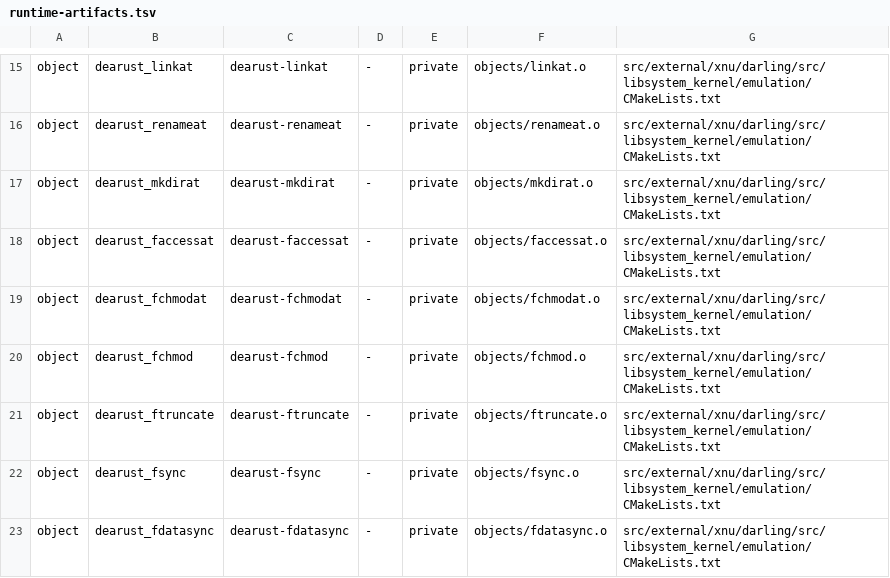
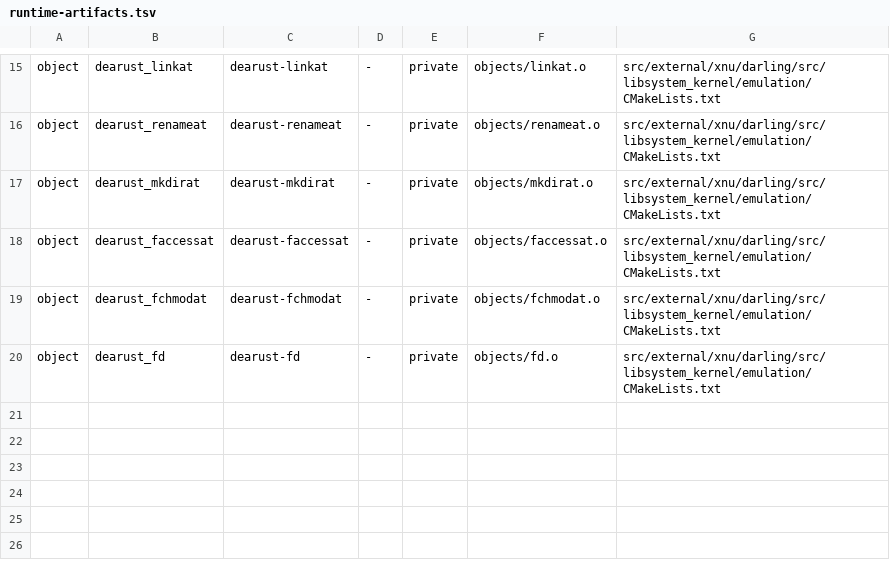
Before and after one commit to countradooku/dearust, a TSV file: xtask/runtime-artifacts.tsv, drawn as a sheet; only a part is shown, gaps mark what is left out.

```diff
--- a/xtask/runtime-artifacts.tsv
+++ b/xtask/runtime-artifacts.tsv
@@ -19,5 +19,2 @@ object	dearust_faccessat	dearust-faccessat	-	private	objects/faccessat.o	src/ext
 object	dearust_fchmodat	dearust-fchmodat	-	private	objects/fchmodat.o	src/external/xnu/darling/src/libsystem_kernel/emulation/CMakeLists.txt
-object	dearust_fchmod	dearust-fchmod	-	private	objects/fchmod.o	src/external/xnu/darling/src/libsystem_kernel/emulation/CMakeLists.txt
-object	dearust_ftruncate	dearust-ftruncate	-	private	objects/ftruncate.o	src/external/xnu/darling/src/libsystem_kernel/emulation/CMakeLists.txt
-object	dearust_fsync	dearust-fsync	-	private	objects/fsync.o	src/external/xnu/darling/src/libsystem_kernel/emulation/CMakeLists.txt
-object	dearust_fdatasync	dearust-fdatasync	-	private	objects/fdatasync.o	src/external/xnu/darling/src/libsystem_kernel/emulation/CMakeLists.txt
+object	dearust_fd	dearust-fd	-	private	objects/fd.o	src/external/xnu/darling/src/libsystem_kernel/emulation/CMakeLists.txt
```
Also changed, not shown: 41 other files.
